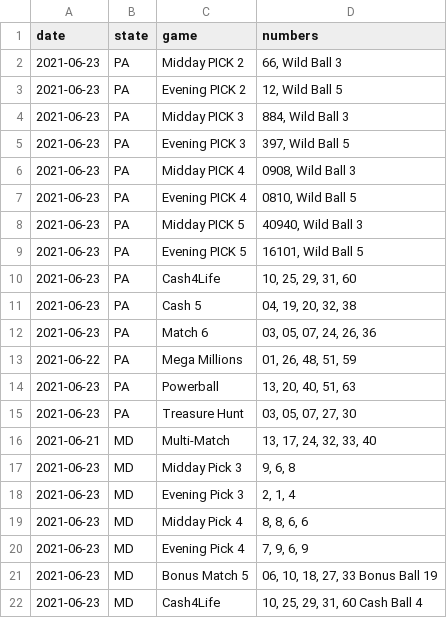
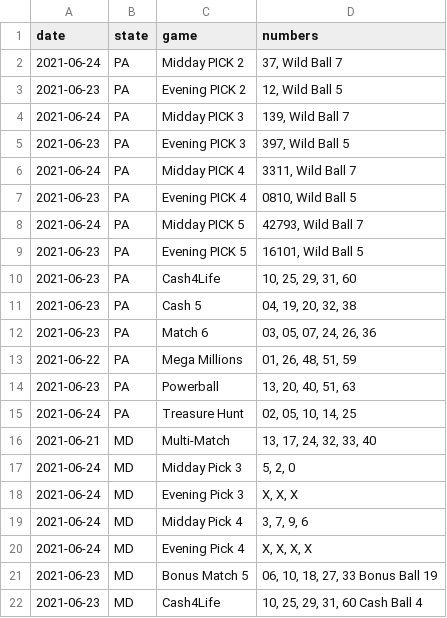
Before and after one commit to jaredwhalen/2021-06-regional-lottery-numbers, a CSV file: lotteries.csv, drawn as a sheet.

Commit message:
New lottery numbers - data updated!

```diff
--- a/lotteries.csv
+++ b/lotteries.csv
@@ -1,9 +1,9 @@
 "date","state","game","numbers"
-2021-06-23,"PA","Midday PICK 2","66, Wild Ball 3"
+2021-06-24,"PA","Midday PICK 2","37, Wild Ball 7"
 2021-06-23,"PA","Evening PICK 2","12, Wild Ball 5"
-2021-06-23,"PA","Midday PICK 3","884, Wild Ball 3"
+2021-06-24,"PA","Midday PICK 3","139, Wild Ball 7"
 2021-06-23,"PA","Evening PICK 3","397, Wild Ball 5"
-2021-06-23,"PA","Midday PICK 4","0908, Wild Ball 3"
+2021-06-24,"PA","Midday PICK 4","3311, Wild Ball 7"
 2021-06-23,"PA","Evening PICK 4","0810, Wild Ball 5"
-2021-06-23,"PA","Midday PICK 5","40940, Wild Ball 3"
+2021-06-24,"PA","Midday PICK 5","42793, Wild Ball 7"
 2021-06-23,"PA","Evening PICK 5","16101, Wild Ball 5"
@@ -14,8 +14,8 @@
 2021-06-23,"PA","Powerball","13, 20, 40, 51, 63"
-2021-06-23,"PA","Treasure Hunt","03, 05, 07, 27, 30"
+2021-06-24,"PA","Treasure Hunt","02, 05, 10, 14, 25"
 2021-06-21,"MD","Multi-Match","13, 17, 24, 32, 33, 40"
-2021-06-23,"MD","Midday Pick 3","9, 6, 8"
-2021-06-23,"MD","Evening Pick 3","2, 1, 4"
-2021-06-23,"MD","Midday Pick 4","8, 8, 6, 6"
-2021-06-23,"MD","Evening Pick 4","7, 9, 6, 9"
+2021-06-24,"MD","Midday Pick 3","5, 2, 0"
+2021-06-24,"MD","Evening Pick 3","X, X, X"
+2021-06-24,"MD","Midday Pick 4","3, 7, 9, 6"
+2021-06-24,"MD","Evening Pick 4","X, X, X, X"
 2021-06-23,"MD","Bonus Match 5","06, 10, 18, 27, 33 Bonus Ball 19"
```
